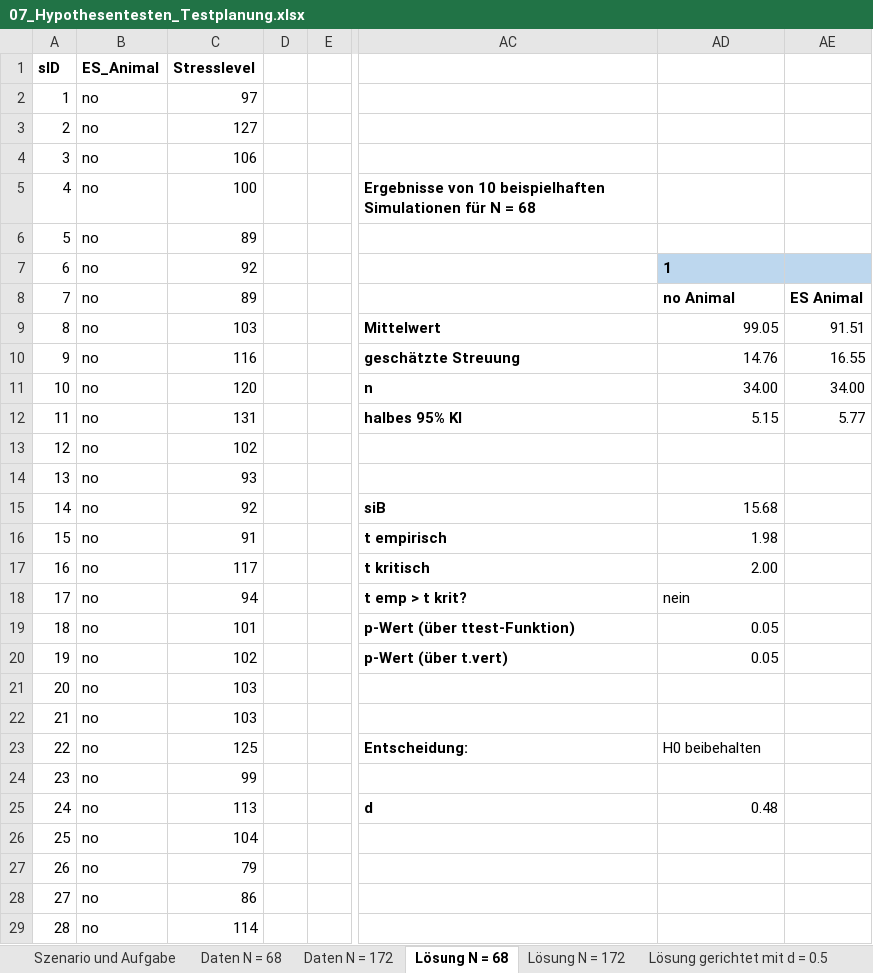
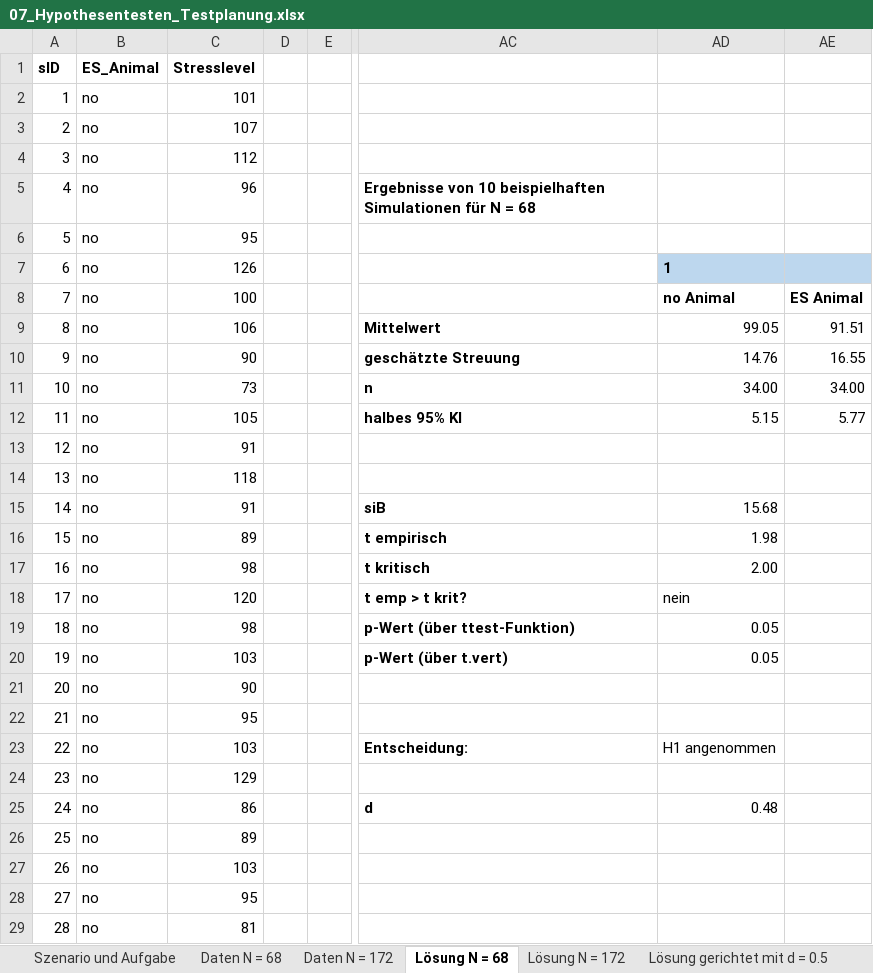
Before and after one commit to QuantiGoettingen/QuantiGoettingen, an Excel workbook: q1_dataFiles/07_Hypothesentesten_Testplanung.xlsx, sheet Lösung N = 68, drawn as a sheet; only a part is shown, gaps mark what is left out; values as stored, in another font and other column widths than the file's, no borders; charts and pictures not drawn; the diff covers the shown part only; the diff names each change by its address in the sheet, - before the commit and + after, or states it on an @@ line.

```diff
--- a/q1_dataFiles/07_Hypothesentesten_Testplanung.xlsx (sheet Lösung N = 68)
+++ b/q1_dataFiles/07_Hypothesentesten_Testplanung.xlsx (sheet Lösung N = 68)
-C2: 97
+C2: 101
-C3: 127
+C3: 107
-C4: 106
+C4: 112
-C5: 100
+C5: 96
-C6: 89
+C6: 95
-C7: 92
+C7: 126
-C8: 89
+C8: 100
-C9: 103
+C9: 106
-C10: 116
+C10: 90
-C11: 120
+C11: 73
-C12: 131
+C12: 105
-C13: 102
+C13: 91
-C14: 93
+C14: 118
-C15: 92
+C15: 91
-C16: 91
+C16: 89
-C17: 117
+C17: 98
-C18: 94
+C18: 120
-C19: 101
+C19: 98
-C20: 102
+C20: 103
-C21: 103
+C21: 90
-C22: 103
+C22: 95
-C23: 125
+C23: 103
-AD23: H0 beibehalten
+AD23: H1 angenommen
-C24: 99
+C24: 129
-C25: 113
+C25: 86
-C26: 104
+C26: 89
-C27: 79
+C27: 103
-C28: 86
+C28: 95
-C29: 114
+C29: 81
```
Also changed, not shown: 48 edited cells elsewhere in this sheet, sheet Lösung N = 172, sheet Daten N = 172, sheet Lösung gerichtet mit d = 0.5, sheet Daten N = 68, formulas that keep their value, charts or pictures.
